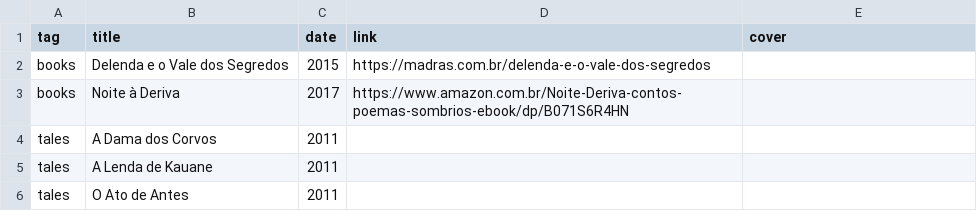
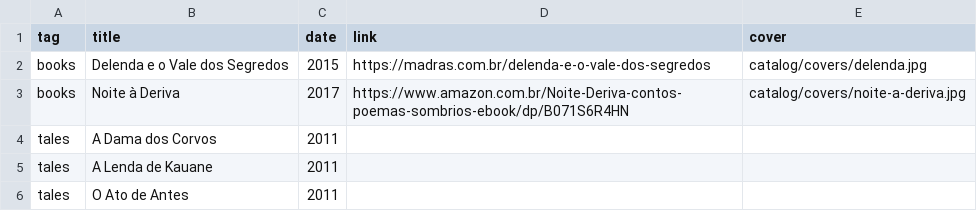
Before and after one commit to areznor/amanda-reznor-portfolio, a CSV file: catalog/publications.csv, drawn as a sheet; only a part is shown; the diff covers the shown part only.

```diff
--- a/catalog/publications.csv
+++ b/catalog/publications.csv
@@ -1,4 +1,4 @@
 tag,title,date,link,cover
-books,Delenda e o Vale dos Segredos,2015,https://madras.com.br/delenda-e-o-vale-dos-segredos,
-books,Noite à Deriva,2017,https://www.amazon.com.br/Noite-Deriva-contos-poemas-sombrios-ebook/dp/B071S6R4HN,
+books,Delenda e o Vale dos Segredos,2015,https://madras.com.br/delenda-e-o-vale-dos-segredos,catalog/covers/delenda.jpg
+books,Noite à Deriva,2017,https://www.amazon.com.br/Noite-Deriva-contos-poemas-sombrios-ebook/dp/B071S6R4HN,catalog/covers/noite-a-deriva.jpg
 tales,A Dama dos Corvos,2011,,
```
Also changed, not shown: 6 added rows and 20 edited cells elsewhere in this file, 36 other files.
